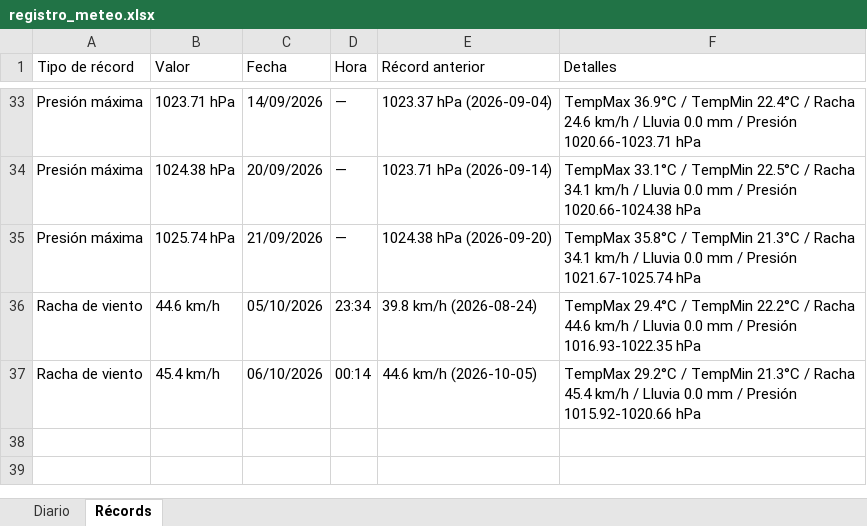
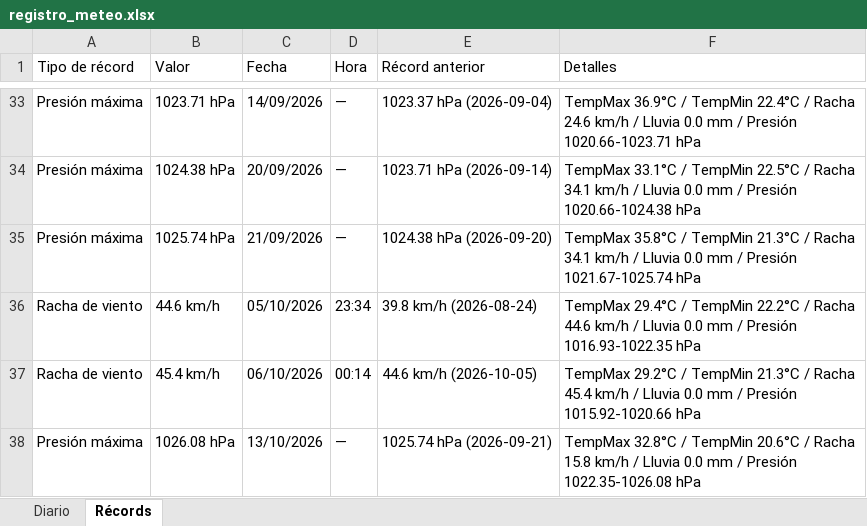
Before and after one commit to bkm13/bot_meteo, an Excel workbook: registro_meteo.xlsx, sheet Récords, drawn as a sheet; only a part is shown, gaps mark what is left out; values as stored, in another font and other column widths than the file's, no borders; the diff names each change by its address in the sheet, - before the commit and + after, or states it on an @@ line.

```diff
--- a/registro_meteo.xlsx (sheet Récords)
+++ b/registro_meteo.xlsx (sheet Récords)
+row 38: Presión máxima | 1026.08 hPa | 13/10/2026 | — | 1025.74 hPa (2026-09-21) | TempMax 32.8°C / TempMin 20.6°C / Racha 15.8 km/h / Lluvia 0.0 mm / Presión 1022.35-1026.08 hPa
```
Also changed, not shown: sheet Diario, 3 other files.
